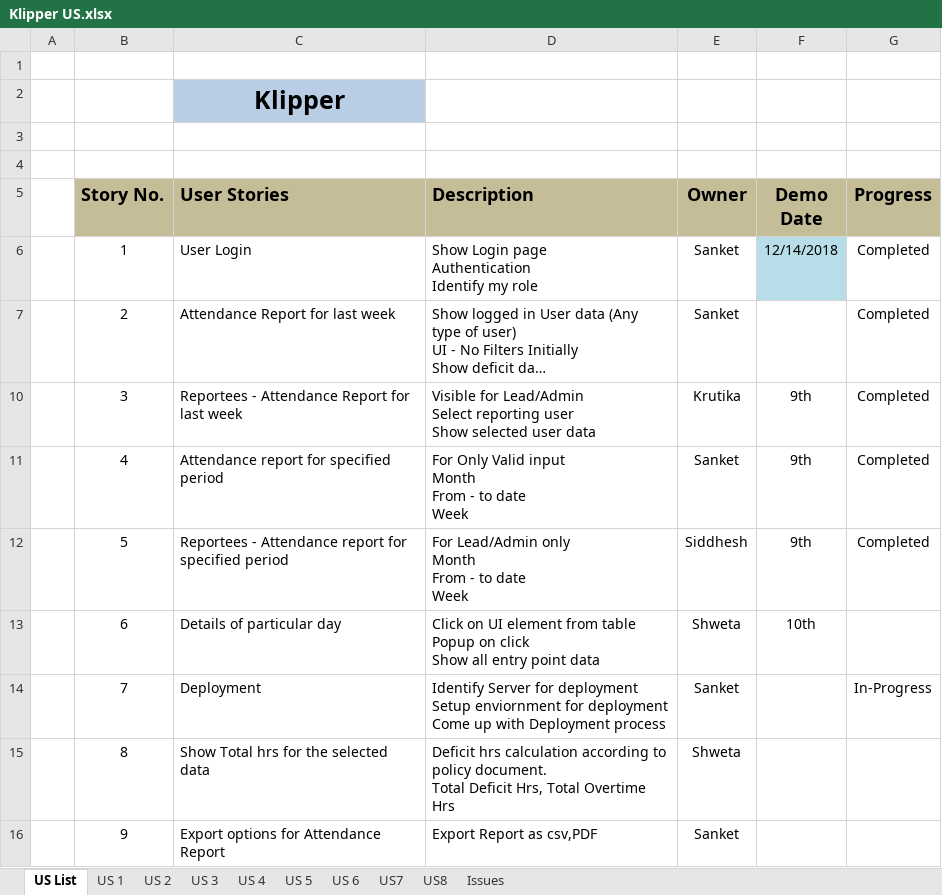
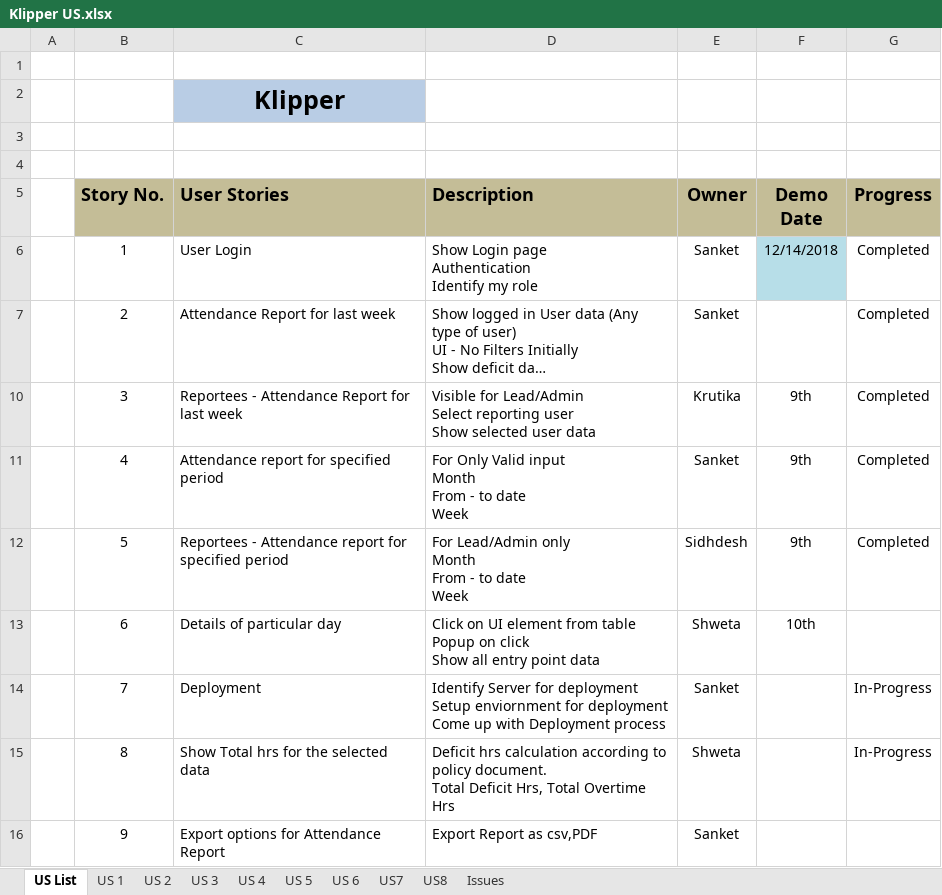
Before and after one commit to KlingelnbergIndia/NewKlipper, an Excel workbook: Klipper US.xlsx, sheet US List, drawn as a sheet; long unchanged cells end in …; values as stored, in another font and other column widths than the file's, no borders; the diff names each change by its address in the sheet, - before the commit and + after, or states it on an @@ line.

```diff
--- a/Klipper US.xlsx (sheet US List)
+++ b/Klipper US.xlsx (sheet US List)
-E12 (Owner): Siddhesh
+E12 (Owner): Sidhdesh
-G15 (Progress): (empty)
+G15 (Progress): In-Progress
```
Also changed, not shown: 1 other file.
